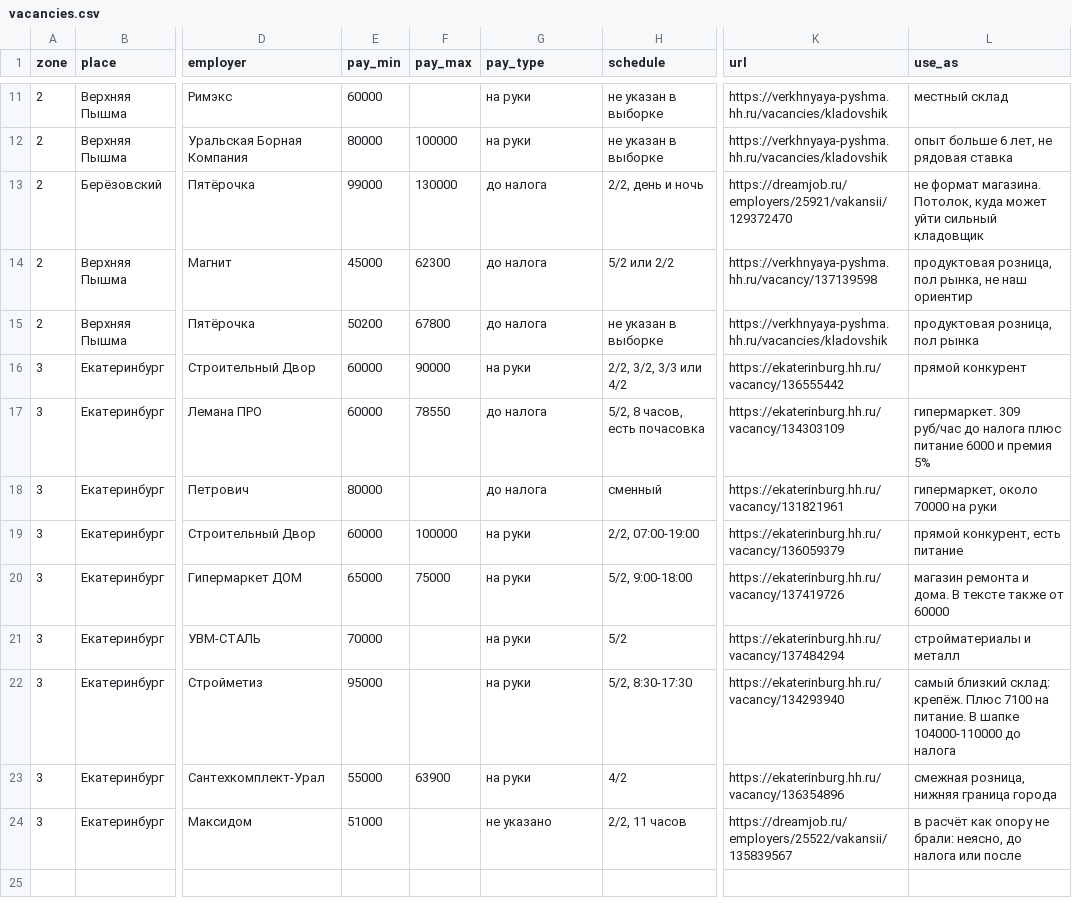
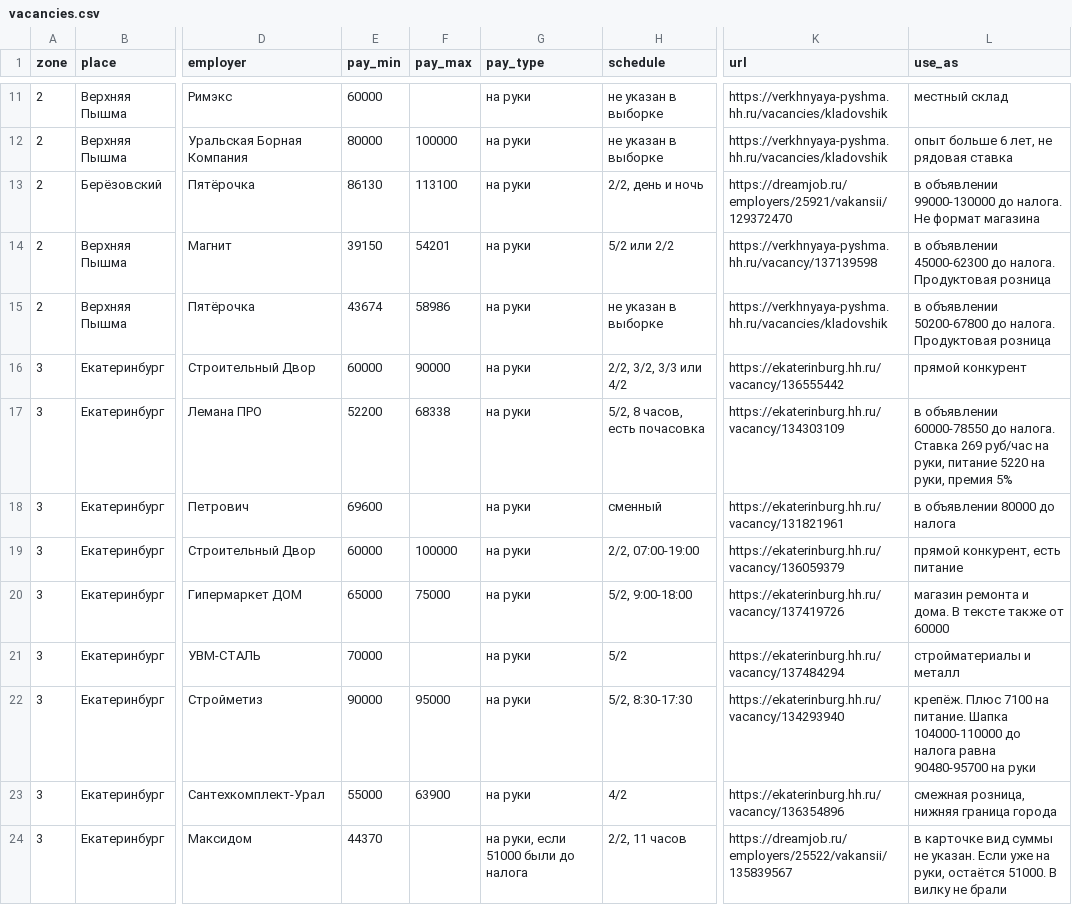
Before and after one commit to arimberg-svg/ekb-zarplaty-diy, a CSV file: data/vacancies.csv, drawn as a sheet; only a part is shown, gaps mark what is left out; the diff names each change by its address in the sheet, - before the commit and + after, or states it on an @@ line.

```diff
--- a/data/vacancies.csv
+++ b/data/vacancies.csv
-E13 (pay_min): 99000
+E13 (pay_min): 86130
-F13 (pay_max): 130000
+F13 (pay_max): 113100
-G13:G15 (pay_type): до налога
+G13:G15 (pay_type): на руки
-L13 (use_as): не формат магазина. Потолок, куда может уйти сильный кладовщик
+L13 (use_as): в объявлении 99000-130000 до налога. Не формат магазина
-E14 (pay_min): 45000
+E14 (pay_min): 39150
-F14 (pay_max): 62300
+F14 (pay_max): 54201
-L14 (use_as): продуктовая розница, пол рынка, не наш ориентир
+L14 (use_as): в объявлении 45000-62300 до налога. Продуктовая розница
-E15 (pay_min): 50200
+E15 (pay_min): 43674
-F15 (pay_max): 67800
+F15 (pay_max): 58986
-L15 (use_as): продуктовая розница, пол рынка
+L15 (use_as): в объявлении 50200-67800 до налога. Продуктовая розница
-E17 (pay_min): 60000
+E17 (pay_min): 52200
-F17 (pay_max): 78550
+F17 (pay_max): 68338
-G17:G18 (pay_type): до налога
+G17:G18 (pay_type): на руки
-L17 (use_as): гипермаркет. 309 руб/час до налога плюс питание 6000 и премия 5%
+L17 (use_as): в объявлении 60000-78550 до налога. Ставка 269 руб/час на руки, питание 5220 на руки, премия 5%
-E18 (pay_min): 80000
+E18 (pay_min): 69600
-L18 (use_as): гипермаркет, около 70000 на руки
+L18 (use_as): в объявлении 80000 до налога
-E22 (pay_min): 95000
+E22 (pay_min): 90000
-F22 (pay_max): (empty)
+F22 (pay_max): 95000
-L22 (use_as): самый близкий склад: крепёж. Плюс 7100 на питание. В шапке 104000-110000 до налога
+L22 (use_as): крепёж. Плюс 7100 на питание. Шапка 104000-110000 до налога равна 90480-95700 на руки
-E24 (pay_min): 51000
+E24 (pay_min): 44370
-G24 (pay_type): не указано
+G24 (pay_type): на руки, если 51000 были до налога
-L24 (use_as): в расчёт как опору не брали: неясно, до налога или после
+L24 (use_as): в карточке вид суммы не указан. Если уже на руки, остаётся 51000. В вилку не брали
```
Also changed, not shown: data/context.csv, data/recommendations.csv, 2 other files.
